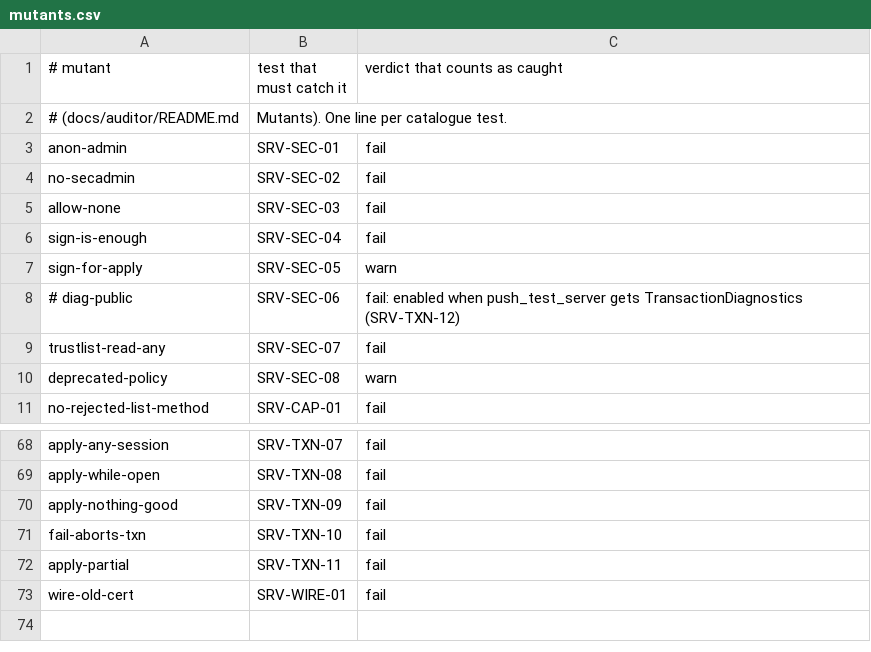
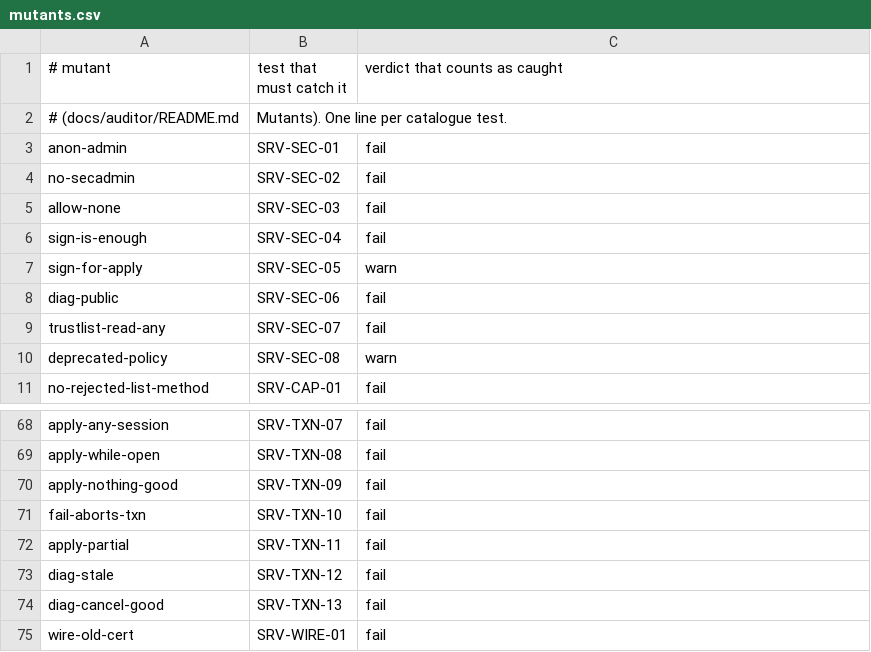
Before and after one commit to Eliasny/OpenGDS, a CSV file: tools/auditor/profile_server/expected/mutants.csv, drawn as a sheet; only a part is shown, gaps mark what is left out.

```diff
--- a/tools/auditor/profile_server/expected/mutants.csv
+++ b/tools/auditor/profile_server/expected/mutants.csv
@@ -7,3 +7,3 @@ sign-is-enough,SRV-SEC-04,fail
 sign-for-apply,SRV-SEC-05,warn
-# diag-public,SRV-SEC-06,fail: enabled when push_test_server gets TransactionDiagnostics (SRV-TXN-12)
+diag-public,SRV-SEC-06,fail
 trustlist-read-any,SRV-SEC-07,fail
@@ -72,2 +72,4 @@ fail-aborts-txn,SRV-TXN-10,fail
 apply-partial,SRV-TXN-11,fail
+diag-stale,SRV-TXN-12,fail
+diag-cancel-good,SRV-TXN-13,fail
 wire-old-cert,SRV-WIRE-01,fail
```
Also changed, not shown: tools/auditor/profile_server/expected/push_test_server.csv, 4 other files.
